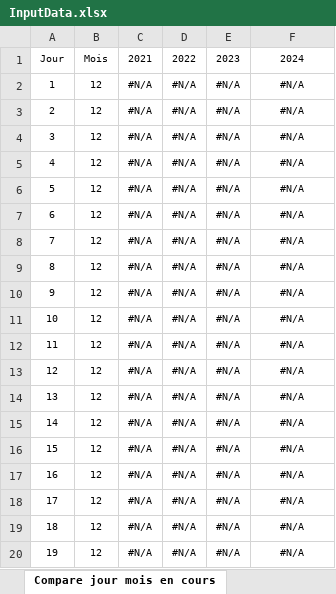
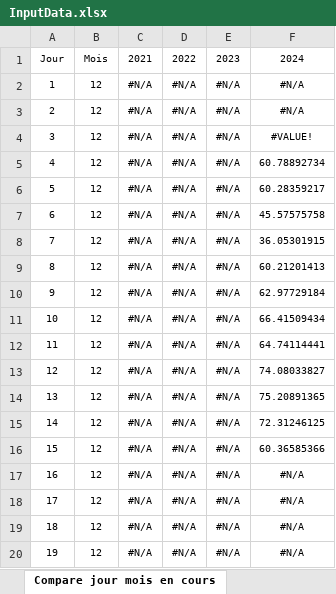
Before and after one commit to bdelion/web-scraper, an Excel workbook: assets/InputData.xlsx, sheet Compare jour mois en cours, drawn as a sheet; only a part is shown; values as stored, in another font and other column widths than the file's, no borders; charts and pictures and table styles not drawn; the diff names each change by its address in the sheet, - before the commit and + after, or states it on an @@ line.

```diff
--- a/assets/InputData.xlsx (sheet Compare jour mois en cours)
+++ b/assets/InputData.xlsx (sheet Compare jour mois en cours)
-F4: #N/A
+F4: #VALUE!
-F5: #N/A
+F5: 60.78892734
-F6: #N/A
+F6: 60.28359217
-F7: #N/A
+F7: 45.57575758
-F8: #N/A
+F8: 36.05301915
-F9: #N/A
+F9: 60.21201413
-F10: #N/A
+F10: 62.97729184
-F11: #N/A
+F11: 66.41509434
-F12: #N/A
+F12: 64.74114441
-F13: #N/A
+F13: 74.08033827
-F14: #N/A
+F14: 75.20891365
-F15: #N/A
+F15: 72.31246125
-F16: #N/A
+F16: 60.36585366
```
Also changed, not shown: sheet Suivi Conso New, sheet Cumul par année, sheet Compare jour mois en cours 2, sheet Ecart annuel, sheet Moy par année, sheet Moy par mois, 5 more sheets, hidden cells, charts or pictures, assets/OutputData.xlsx, 12 other files.
